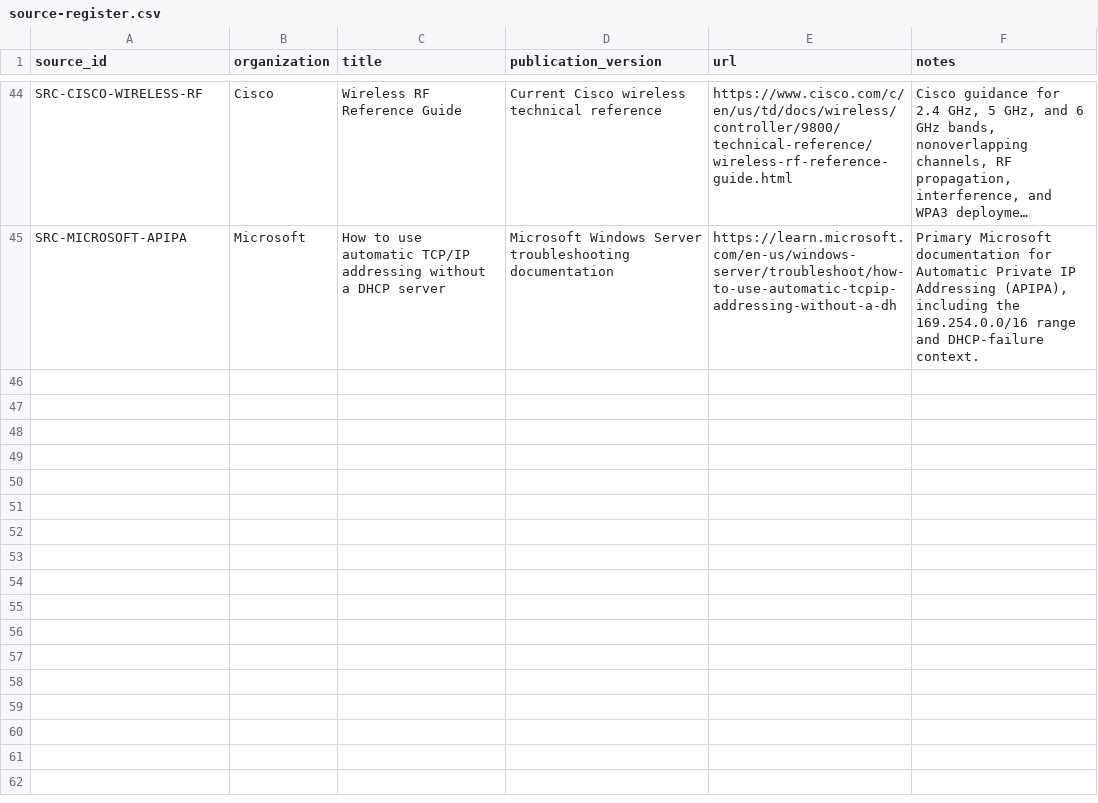
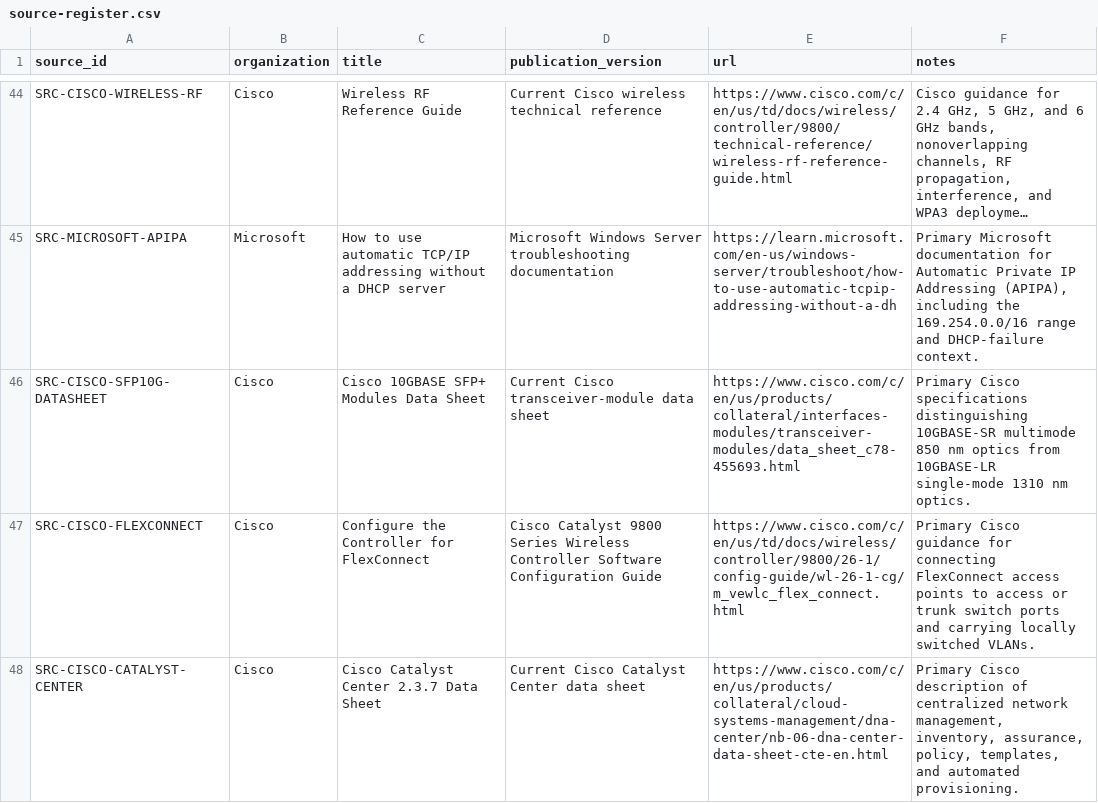
Before and after one commit to CertHappens/certprep, a CSV file: data/ccna/200-301-v2/source-register.csv, drawn as a sheet; only a part is shown, gaps mark what is left out; long unchanged cells end in …; the diff names each change by its address in the sheet, - before the commit and + after, or states it on an @@ line.

Commit message:
Batch 2 CCNA Qs

```diff
--- a/data/ccna/200-301-v2/source-register.csv
+++ b/data/ccna/200-301-v2/source-register.csv
+row 46: SRC-CISCO-SFP10G-DATASHEET | Cisco | Cisco 10GBASE SFP+ Modules Data Sheet | Current Cisco transceiver-module data sheet | https://www.cisco.com/c/en/us/products/collateral/interfaces-modules/transceiver-modules/data_sheet_c78-455693.html | Primary Cisco specifications distinguishing 10GBASE-SR multimode 850 nm optics from 10GBASE-LR single-mode 1310 nm optics.
+row 47: SRC-CISCO-FLEXCONNECT | Cisco | Configure the Controller for FlexConnect | Cisco Catalyst 9800 Series Wireless Controller Software Configuration Guide | https://www.cisco.com/c/en/us/td/docs/wireless/controller/9800/26-1/config-guide/wl-26-1-cg/m_vewlc_flex_connect.html | Primary Cisco guidance for connecting FlexConnect access points to access or trunk switch ports and carrying locally switched VLANs.
+row 48: SRC-CISCO-CATALYST-CENTER | Cisco | Cisco Catalyst Center 2.3.7 Data Sheet | Current Cisco Catalyst Center data sheet | https://www.cisco.com/c/en/us/products/collateral/cloud-systems-management/dna-center/nb-06-dna-center-data-sheet-cte-en.html | Primary Cisco description of centralized network management, inventory, assurance, policy, templates, and automated provisioning.
```
Also changed, not shown: 6 other files.
